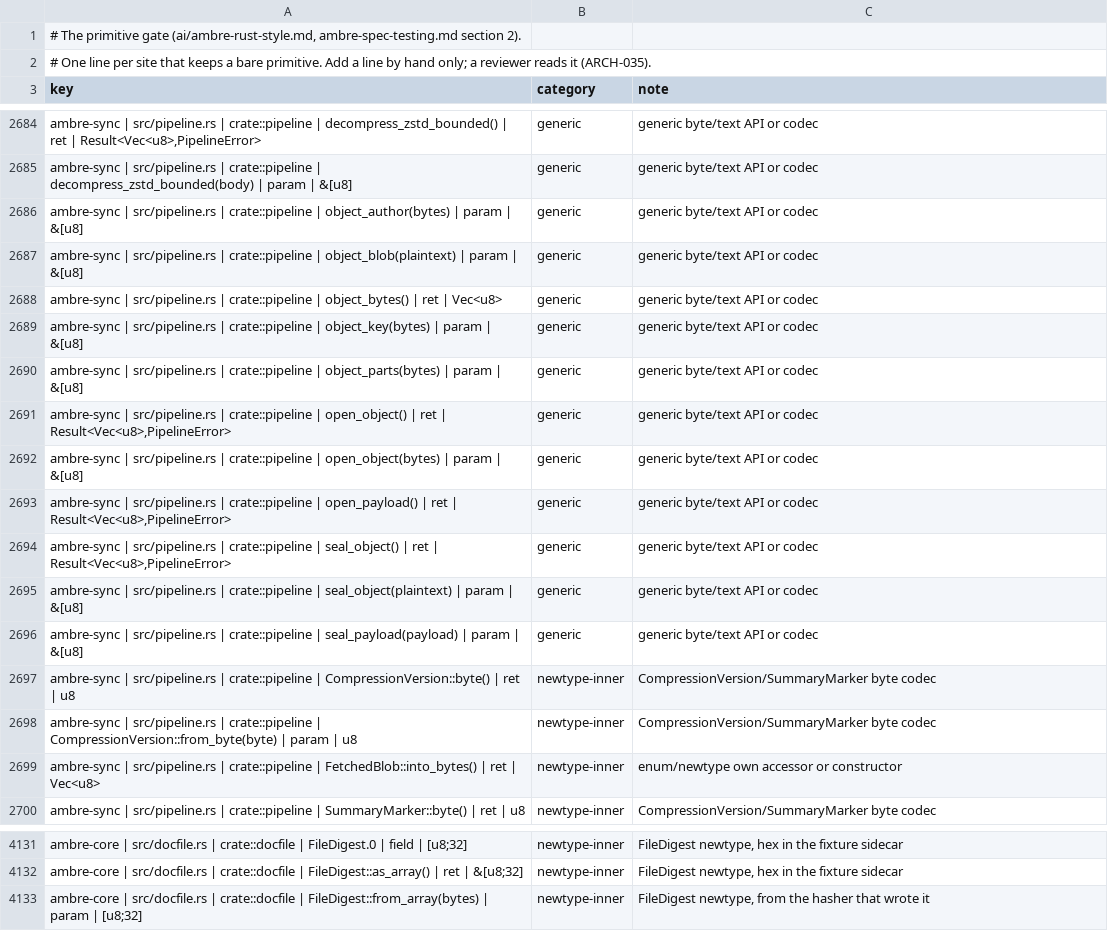
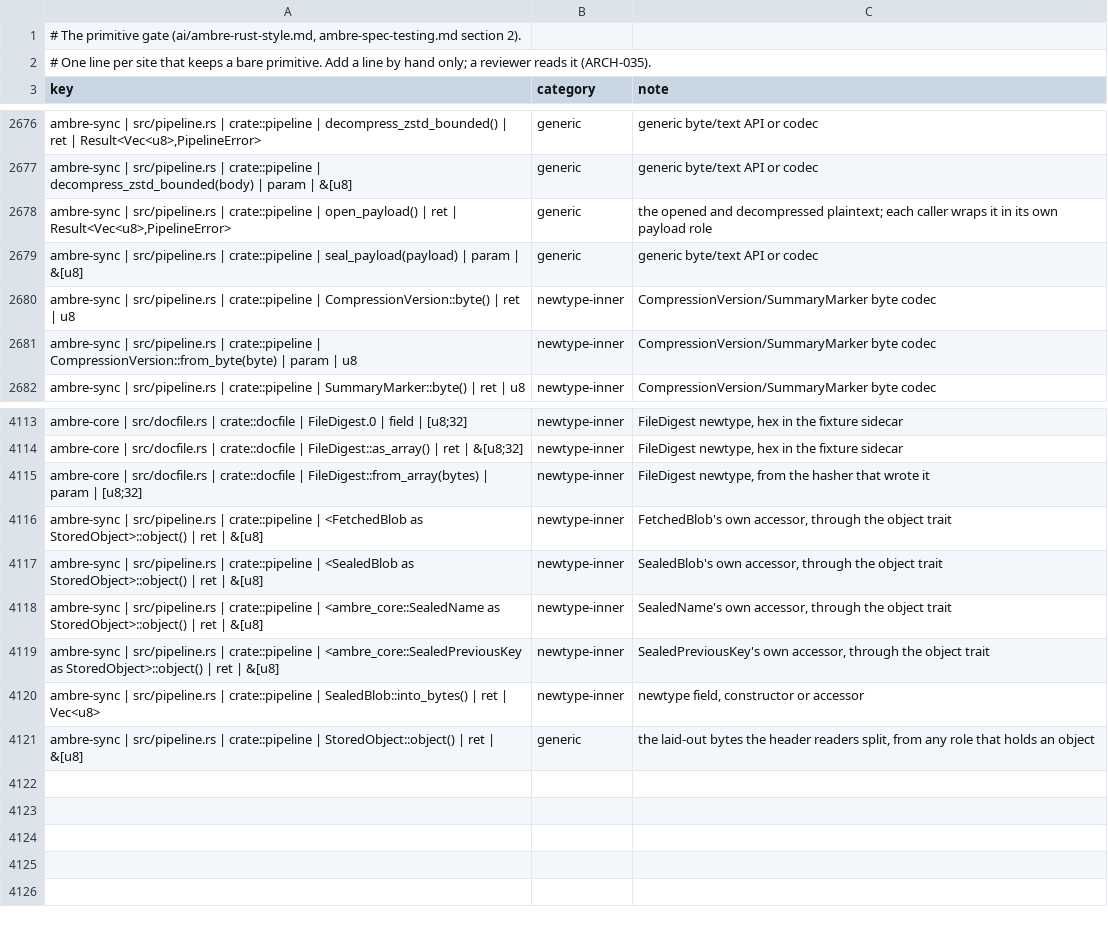
Before and after one commit to ambre-suite/ambre, a TSV file: specs/1-Foundations/ambre-primitives.tsv, drawn as a sheet; only a part is shown, gaps mark what is left out; the diff covers the shown part only.

```diff
--- a/specs/1-Foundations/ambre-primitives.tsv
+++ b/specs/1-Foundations/ambre-primitives.tsv
@@ -2685,12 +2677,3 @@ ambre-sync | src/pipeline.rs | crate::pipeline | decompress_zstd_bounded() | ret
 ambre-sync | src/pipeline.rs | crate::pipeline | decompress_zstd_bounded(body) | param | &[u8]	generic	generic byte/text API or codec
-ambre-sync | src/pipeline.rs | crate::pipeline | object_author(bytes) | param | &[u8]	generic	generic byte/text API or codec
-ambre-sync | src/pipeline.rs | crate::pipeline | object_blob(plaintext) | param | &[u8]	generic	generic byte/text API or codec
-ambre-sync | src/pipeline.rs | crate::pipeline | object_bytes() | ret | Vec<u8>	generic	generic byte/text API or codec
-ambre-sync | src/pipeline.rs | crate::pipeline | object_key(bytes) | param | &[u8]	generic	generic byte/text API or codec
-ambre-sync | src/pipeline.rs | crate::pipeline | object_parts(bytes) | param | &[u8]	generic	generic byte/text API or codec
-ambre-sync | src/pipeline.rs | crate::pipeline | open_object() | ret | Result<Vec<u8>,PipelineError>	generic	generic byte/text API or codec
-ambre-sync | src/pipeline.rs | crate::pipeline | open_object(bytes) | param | &[u8]	generic	generic byte/text API or codec
-ambre-sync | src/pipeline.rs | crate::pipeline | open_payload() | ret | Result<Vec<u8>,PipelineError>	generic	generic byte/text API or codec
-ambre-sync | src/pipeline.rs | crate::pipeline | seal_object() | ret | Result<Vec<u8>,PipelineError>	generic	generic byte/text API or codec
-ambre-sync | src/pipeline.rs | crate::pipeline | seal_object(plaintext) | param | &[u8]	generic	generic byte/text API or codec
+ambre-sync | src/pipeline.rs | crate::pipeline | open_payload() | ret | Result<Vec<u8>,PipelineError>	generic	the opened and decompressed plaintext; each caller wraps it in its own payload role
 ambre-sync | src/pipeline.rs | crate::pipeline | seal_payload(payload) | param | &[u8]	generic	generic byte/text API or codec
@@ -2698,3 +2681,2 @@ ambre-sync | src/pipeline.rs | crate::pipeline | CompressionVersion::byte() | re
 ambre-sync | src/pipeline.rs | crate::pipeline | CompressionVersion::from_byte(byte) | param | u8	newtype-inner	CompressionVersion/SummaryMarker byte codec
-ambre-sync | src/pipeline.rs | crate::pipeline | FetchedBlob::into_bytes() | ret | Vec<u8>	newtype-inner	enum/newtype own accessor or constructor
 ambre-sync | src/pipeline.rs | crate::pipeline | SummaryMarker::byte() | ret | u8	newtype-inner	CompressionVersion/SummaryMarker byte codec
@@ -4133 +4115,7 @@ ambre-core | src/docfile.rs | crate::docfile | FileDigest::as_array() | ret | &[
 ambre-core | src/docfile.rs | crate::docfile | FileDigest::from_array(bytes) | param | [u8;32]	newtype-inner	FileDigest newtype, from the hasher that wrote it
+ambre-sync | src/pipeline.rs | crate::pipeline | <FetchedBlob as StoredObject>::object() | ret | &[u8]	newtype-inner	FetchedBlob's own accessor, through the object trait
+ambre-sync | src/pipeline.rs | crate::pipeline | <SealedBlob as StoredObject>::object() | ret | &[u8]	newtype-inner	SealedBlob's own accessor, through the object trait
+ambre-sync | src/pipeline.rs | crate::pipeline | <ambre_core::SealedName as StoredObject>::object() | ret | &[u8]	newtype-inner	SealedName's own accessor, through the object trait
+ambre-sync | src/pipeline.rs | crate::pipeline | <ambre_core::SealedPreviousKey as StoredObject>::object() | ret | &[u8]	newtype-inner	SealedPreviousKey's own accessor, through the object trait
+ambre-sync | src/pipeline.rs | crate::pipeline | SealedBlob::into_bytes() | ret | Vec<u8>	newtype-inner	newtype field, constructor or accessor
+ambre-sync | src/pipeline.rs | crate::pipeline | StoredObject::object() | ret | &[u8]	generic	the laid-out bytes the header readers split, from any role that holds an object
```
Also changed, not shown: 8 removed rows and 7 edited cells elsewhere in this file, 5 other files.
